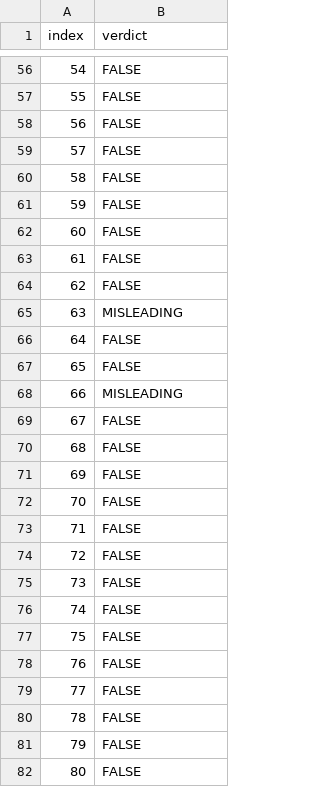
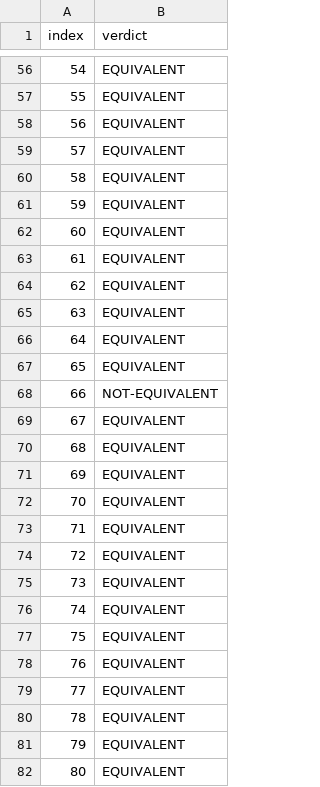
Before and after one commit to AdrianoRean/COSMADS, a CSV file: src/evaluation/metrics_results_llm_chicago_crime_Mistral_mistral_large_latest_wo_pipeline_view_standard_evidence_ground_truth.csv, drawn as a sheet; only a part is shown, gaps mark what is left out; the diff covers the shown part only.

```diff
--- a/src/evaluation/metrics_results_llm_chicago_crime_Mistral_mistral_large_latest_wo_pipeline_view_standard_evidence_ground_truth.csv
+++ b/src/evaluation/metrics_results_llm_chicago_crime_Mistral_mistral_large_latest_wo_pipeline_view_standard_evidence_ground_truth.csv
@@ -56,27 +56,27 @@ index,verdict
-54,FALSE
-55,FALSE
-56,FALSE
-57,FALSE
-58,FALSE
-59,FALSE
-60,FALSE
-61,FALSE
-62,FALSE
-63,MISLEADING
-64,FALSE
-65,FALSE
-66,MISLEADING
-67,FALSE
-68,FALSE
-69,FALSE
-70,FALSE
-71,FALSE
-72,FALSE
-73,FALSE
-74,FALSE
-75,FALSE
-76,FALSE
-77,FALSE
-78,FALSE
-79,FALSE
-80,FALSE
+54,EQUIVALENT
+55,EQUIVALENT
+56,EQUIVALENT
+57,EQUIVALENT
+58,EQUIVALENT
+59,EQUIVALENT
+60,EQUIVALENT
+61,EQUIVALENT
+62,EQUIVALENT
+63,EQUIVALENT
+64,EQUIVALENT
+65,EQUIVALENT
+66,NOT-EQUIVALENT
+67,EQUIVALENT
+68,EQUIVALENT
+69,EQUIVALENT
+70,EQUIVALENT
+71,EQUIVALENT
+72,EQUIVALENT
+73,EQUIVALENT
+74,EQUIVALENT
+75,EQUIVALENT
+76,EQUIVALENT
+77,EQUIVALENT
+78,EQUIVALENT
+79,EQUIVALENT
+80,EQUIVALENT
```
Also changed, not shown: 161 edited cells elsewhere in this file, src/evaluation/metrics_results_unified_chicago_crime_Mistral_mistral_large_latest_wo_pipeline_view_standard_evidence_ground_truth.csv, 6 other files.
